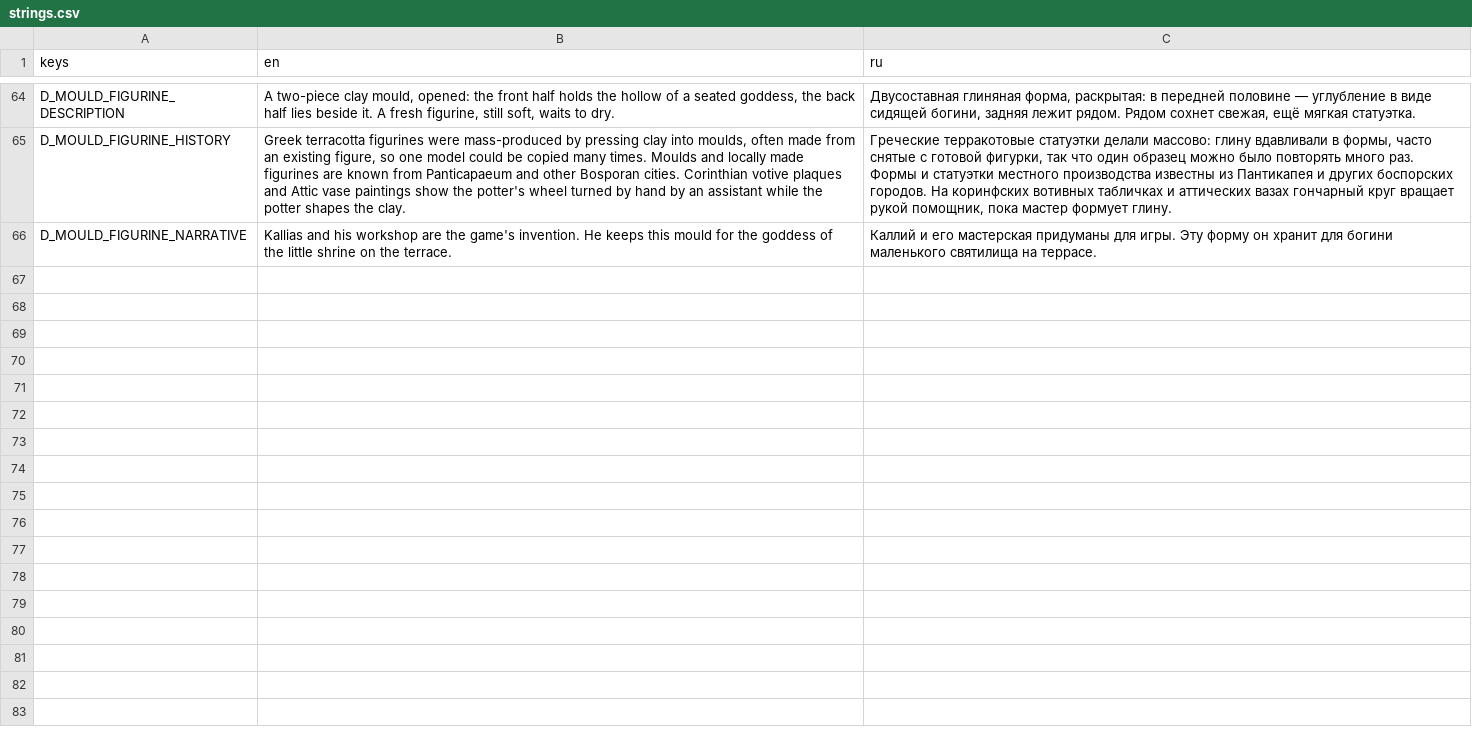
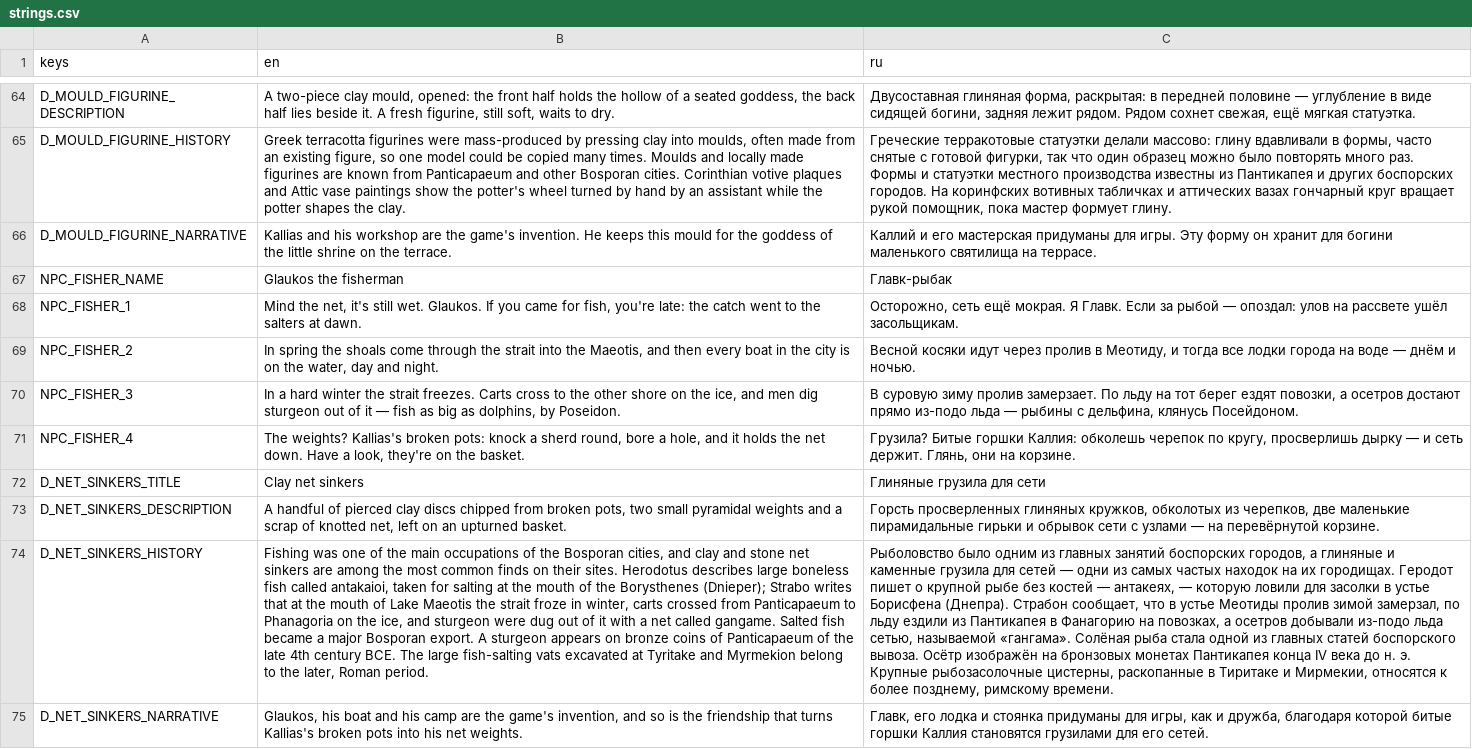
Before and after one commit to stadytady/metridat-game, a CSV file: data/i18n/strings.csv, drawn as a sheet; only a part is shown, gaps mark what is left out; the diff names each change by its address in the sheet, - before the commit and + after, or states it on an @@ line.

```diff
--- a/data/i18n/strings.csv
+++ b/data/i18n/strings.csv
+row 67: NPC_FISHER_NAME | Glaukos the fisherman | Главк-рыбак
+row 68: NPC_FISHER_1 | Mind the net, it's still wet. Glaukos. If you came for fish, you're late: the catch went to the salters at dawn. | Осторожно, сеть ещё мокрая. Я Главк. Если за рыбой — опоздал: улов на рассвете ушёл засольщикам.
+row 69: NPC_FISHER_2 | In spring the shoals come through the strait into the Maeotis, and then every boat in the city is on the water, day and night. | Весной косяки идут через пролив в Меотиду, и тогда все лодки города на воде — днём и ночью.
+row 70: NPC_FISHER_3 | In a hard winter the strait freezes. Carts cross to the other shore on the ice, and men dig sturgeon out of it — fish as big as dolphins, by Poseidon. | В суровую зиму пролив замерзает. По льду на тот берег ездят повозки, а осетров достают прямо из-подо льда — рыбины с дельфина, клянусь Посейдоном.
+row 71: NPC_FISHER_4 | The weights? Kallias's broken pots: knock a sherd round, bore a hole, and it holds the net down. Have a look, they're on the basket. | Грузила? Битые горшки Каллия: обколешь черепок по кругу, просверлишь дырку — и сеть держит. Глянь, они на корзине.
+row 72: D_NET_SINKERS_TITLE | Clay net sinkers | Глиняные грузила для сети
+row 73: D_NET_SINKERS_DESCRIPTION | A handful of pierced clay discs chipped from broken pots, two small pyramidal weights and a scrap of knotted net, left on an upturned basket. | Горсть просверленных глиняных кружков, обколотых из черепков, две маленькие пирамидальные гирьки и обрывок сети с узлами — на перевёрнутой корзине.
+row 74: D_NET_SINKERS_HISTORY | Fishing was one of the main occupations of the Bosporan cities, and clay and stone net sinkers are among the most common finds on their sites. Herodotus describes large boneless fish called antakaioi, taken for salting at the mouth of the Borysthenes (Dnieper); Strabo writes that at the mouth of Lake Maeotis the strait froze in winter, carts crossed from Panticapaeum to Phanagoria on the ice, and sturgeon were dug out of it with a net called gangame. Salted fish became a major Bosporan export. A sturgeon appears on bronze coins of Panticapaeum of the late 4th century BCE. The large fish-salting vats excavated at Tyritake and Myrmekion belong to the later, Roman period. | Рыболовство было одним из главных занятий боспорских городов, а глиняные и каменные грузила для сетей — одни из самых частых находок на их городищах. Геродот пишет о крупной рыбе без костей — антакеях, — которую ловили для засолки в устье Борисфена (Днепра). Страбон сообщает, что в устье Меотиды пролив зимой замерзал, по льду ездили из Пантикапея в Фанагорию на повозках, а осетров добывали из-подо льда сетью, называемой «гангама». Солёная рыба стала одной из главных статей боспорского вывоза. Осётр изображён на бронзовых монетах Пантикапея конца IV века до н. э. Крупные рыбозасолочные цистерны, раскопанные в Тиритаке и Мирмекии, относятся к более позднему, римскому времени.
+row 75: D_NET_SINKERS_NARRATIVE | Glaukos, his boat and his camp are the game's invention, and so is the friendship that turns Kallias's broken pots into his net weights. | Главк, его лодка и стоянка придуманы для игры, как и дружба, благодаря которой битые горшки Каллия становятся грузилами для его сетей.
```
Also changed, not shown: 34 other files.
